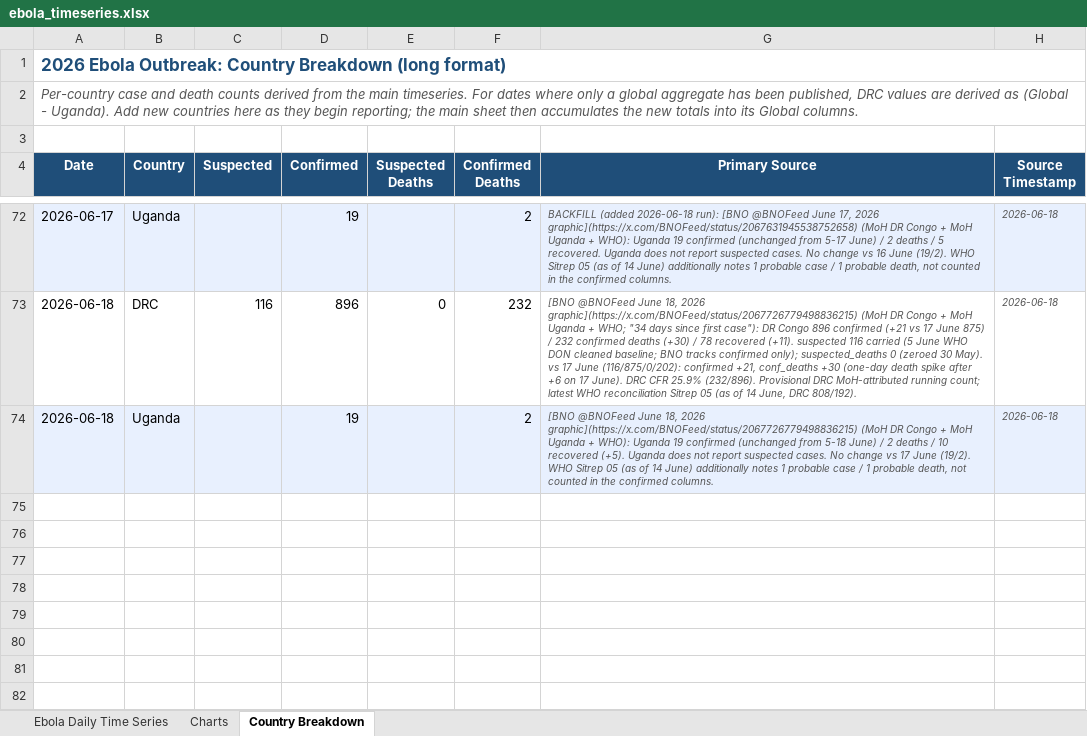
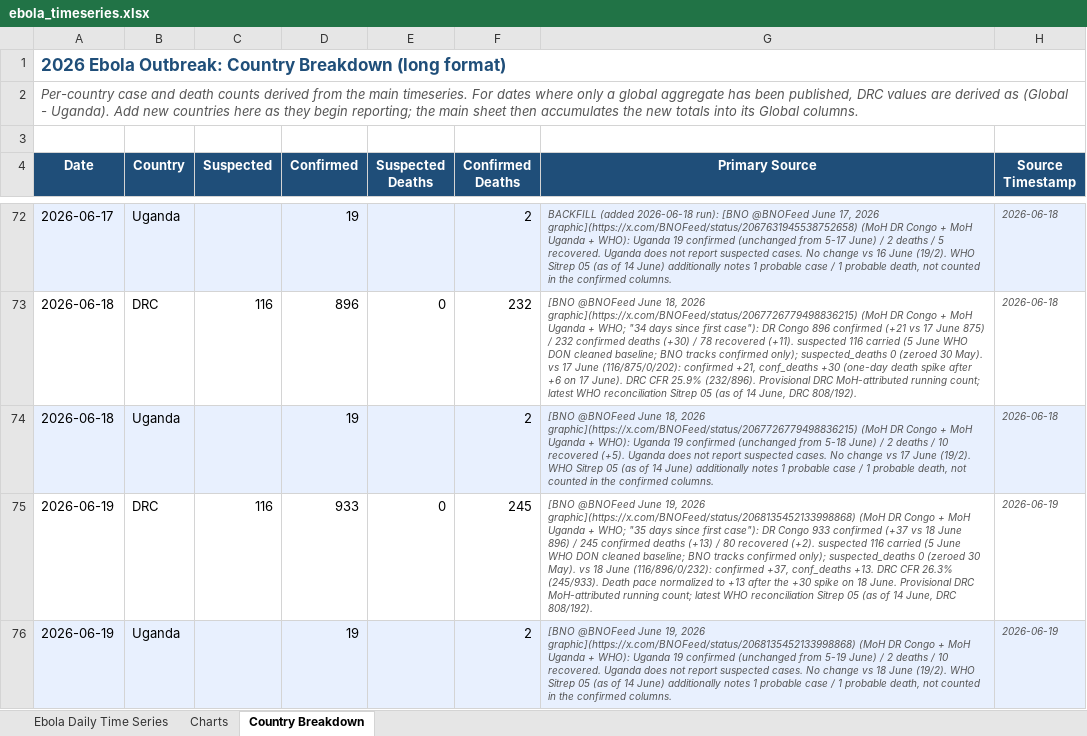
Before and after one commit to webbegole/ebola-bundibugyo-tracker-2026, an Excel workbook: outputs/ebola_timeseries.xlsx, sheet Country Breakdown, drawn as a sheet; only a part is shown, gaps mark what is left out; values as stored, in another font and other column widths than the file's, no borders; the diff names each change by its address in the sheet, - before the commit and + after, or states it on an @@ line.

Commit message:
Daily update 2026-06-19: DRC +37 confirmed/+13 deaths; global 952/247; WHO reports 75 health workers infected

```diff
--- a/outputs/ebola_timeseries.xlsx (sheet Country Breakdown)
+++ b/outputs/ebola_timeseries.xlsx (sheet Country Breakdown)
+row 75: 2026-06-19 | DRC | 116 | 933 | 0 | 245 | [BNO @BNOFeed June 19, 2026 graphic](https://x.com/BNOFeed/status/2068135452133998868) (MoH DR Congo + MoH Uganda + WHO; "35 days since first case"): DR Congo 933 confirmed (+37 vs 18 June 896) / 245 confirmed deaths (+13) / 80 recovered (+2). suspected 116 carried (5 June WHO DON cleaned baseline; BNO tracks confirmed only); suspected_deaths 0 (zeroed 30 May). vs 18 June (116/896/0/232): confirmed +37, conf_deaths +13. DRC CFR 26.3% (245/933). Death pace normalized to +13 after the +30 spike on 18 June. Provisional DRC MoH-attributed running count; latest WHO reconciliation Sitrep 05 (as of 14 June, DRC 808/192). | 2026-06-19
+row 76: 2026-06-19 | Uganda |  | 19 |  | 2 | [BNO @BNOFeed June 19, 2026 graphic](https://x.com/BNOFeed/status/2068135452133998868) (MoH DR Congo + MoH Uganda + WHO): Uganda 19 confirmed (unchanged from 5-19 June) / 2 deaths / 10 recovered. Uganda does not report suspected cases. No change vs 18 June (19/2). WHO Sitrep 05 (as of 14 June) additionally notes 1 probable case / 1 probable death, not counted in the confirmed columns. | 2026-06-19
```
Also changed, not shown: sheet Charts, sheet Ebola Daily Time Series, 6 other files.
